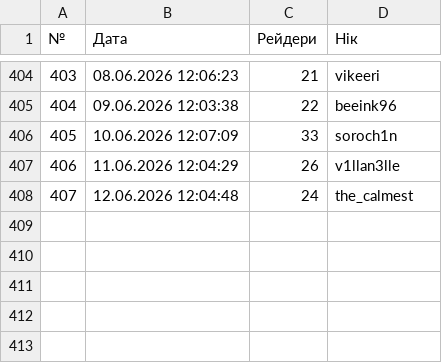
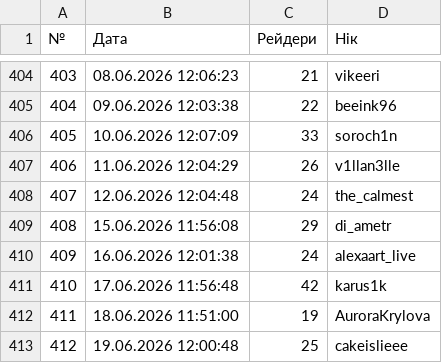
Before and after one commit to PlanetOfTheLuck/info, a CSV file: data/RaidLog_(↑).csv, drawn as a sheet; only a part is shown, gaps mark what is left out; the diff names each change by its address in the sheet, - before the commit and + after, or states it on an @@ line.

```diff
--- a/data/RaidLog_(↑).csv
+++ b/data/RaidLog_(↑).csv
+row 409: 408 | 15.06.2026 11:56:08 | 29 | di_ametr
+row 410: 409 | 16.06.2026 12:01:38 | 24 | alexaart_live
+row 411: 410 | 17.06.2026 11:56:48 | 42 | karus1k
+row 412: 411 | 18.06.2026 11:51:00 | 19 | AuroraKrylova
+row 413: 412 | 19.06.2026 12:00:48 | 25 | cakeislieee
```
Also changed, not shown: data/Movies.csv, data/OnlineTopStream.csv, 1 other file.
